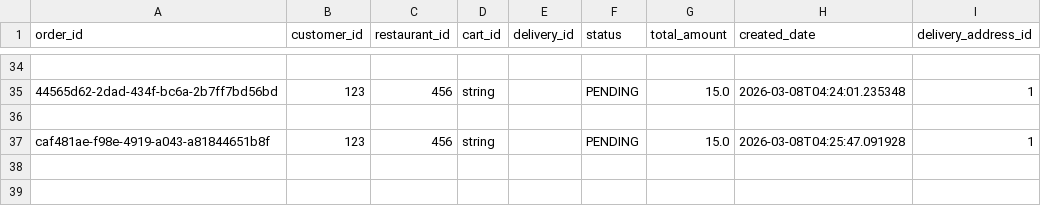
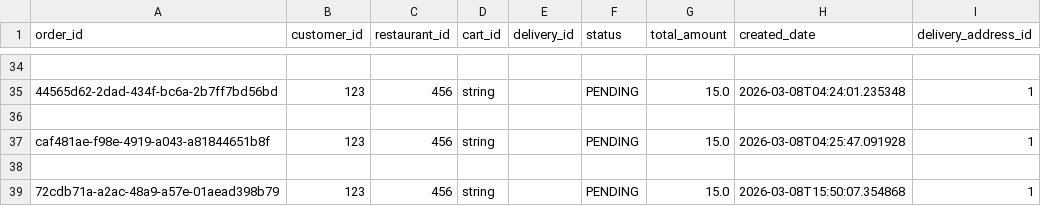
Before and after one commit to Badger-Tree/310_Group17FoodApp_GOATSQUAD, a CSV file: app/data/orders.csv, drawn as a sheet; only a part is shown, gaps mark what is left out; the diff names each change by its address in the sheet, - before the commit and + after, or states it on an @@ line.

```diff
--- a/app/data/orders.csv
+++ b/app/data/orders.csv
+row 38: (empty)
+row 39: 72cdb71a-a2ac-48a9-a57e-01aead398b79 | 123 | 456 | string |  | PENDING | 15.0 | 2026-03-08T15:50:07.354868 | 1
```
Also changed, not shown: app/data/order_items.csv, 4 other files.
